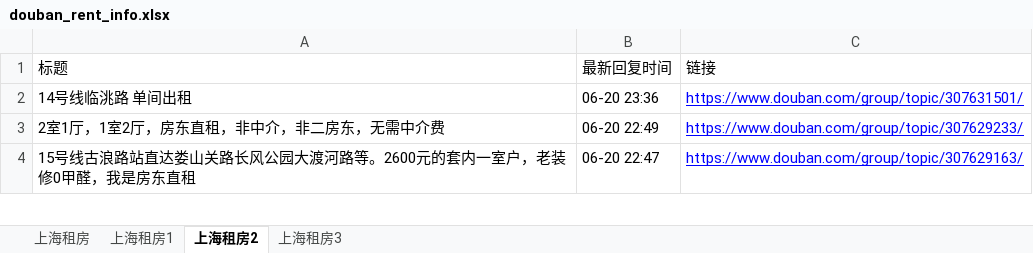
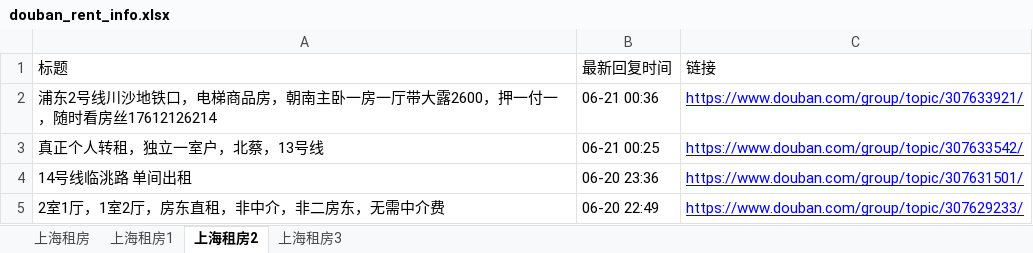
Before and after one commit to RyanShi0118/rent-info-crawler, an Excel workbook: douban_rent_info.xlsx, sheet 上海租房2, drawn as a sheet; only a part is shown; the shorter side is filled out with more unchanged rows; values as stored, in another font and other column widths than the file's, no borders; the diff names each change by its address in the sheet, - before the commit and + after, or states it on an @@ line.

```diff
--- a/douban_rent_info.xlsx (sheet 上海租房2)
+++ b/douban_rent_info.xlsx (sheet 上海租房2)
+row 2: 浦东2号线川沙地铁口，电梯商品房，朝南主卧一房一厅带大露2600，押一付一，随时看房丝17612126214 | 06-21 00:36 | https://www.douban.com/group/topic/307633921/
+row 3: 真正个人转租，独立一室户，北蔡，13号线 | 06-21 00:25 | https://www.douban.com/group/topic/307633542/
```
Also changed, not shown: sheet 上海租房, sheet 上海租房1, filtered_rent_info.xlsx, 1 other file.
